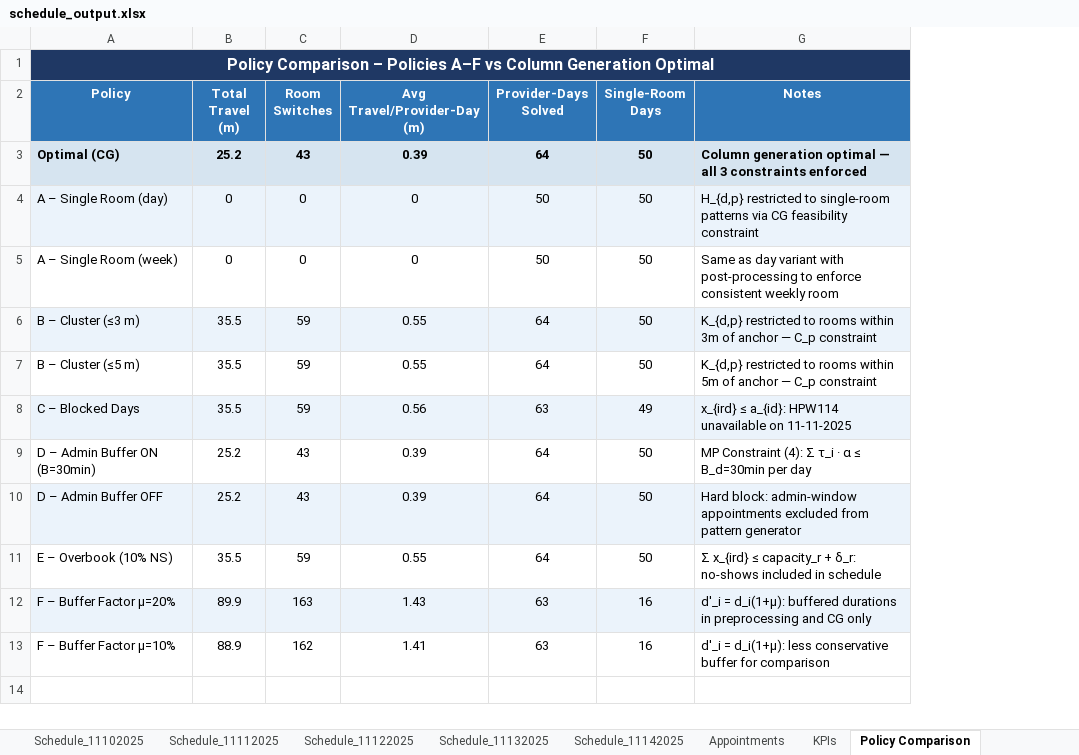
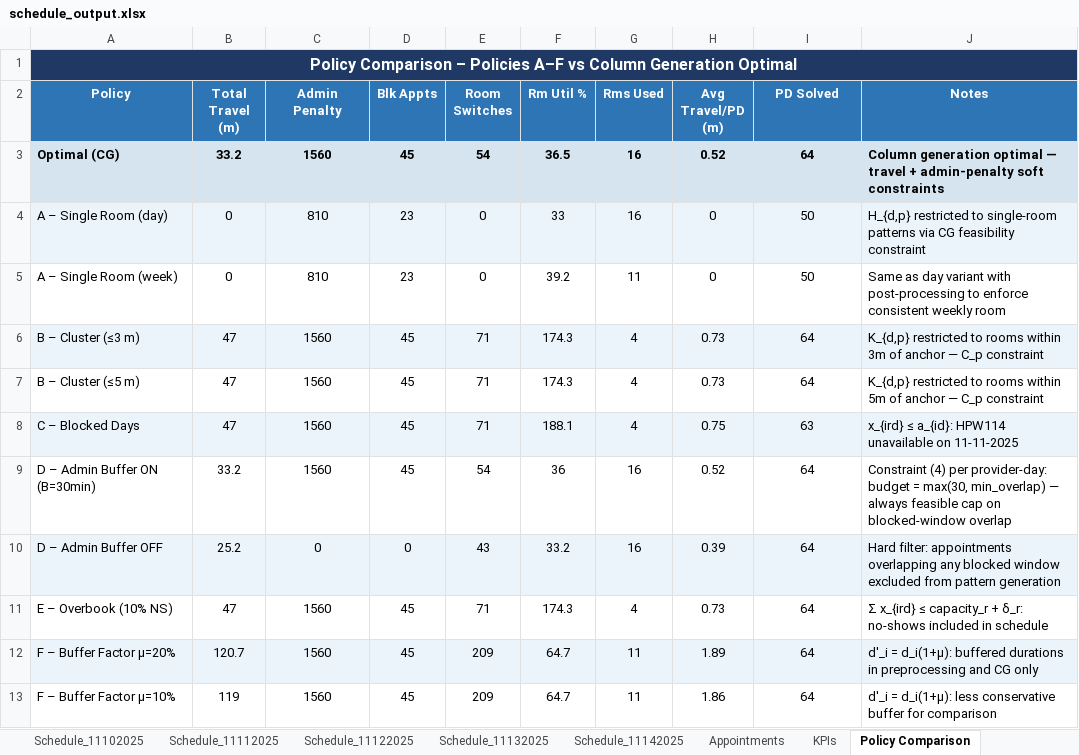
Before and after one commit to npkj038/MSE435-FinalProject-Group3, an Excel workbook: schedule_output.xlsx, sheet Policy Comparison, drawn as a sheet; values as stored, in another font and other column widths than the file's, no borders; removed rows and columns are numbered as before the commit, all else as after; the diff names each change by its address in the sheet, - before the commit and + after, or states it on an @@ line.

```diff
--- a/schedule_output.xlsx (sheet Policy Comparison)
+++ b/schedule_output.xlsx (sheet Policy Comparison)
+column C (Admin Penalty), rows 3-13: 1560 | 810 | 810 | 1560 | 1560 | 1560 | 1560 | 0 | 1560 | 1560 | 1560
+column D (Blk Appts), rows 3-13: 45 | 23 | 23 | 45 | 45 | 45 | 45 | 0 | 45 | 45 | 45
-column D (Avg Travel/Provider-Day (m)), rows 3-13: 0.39 | 0 | 0 | 0.55 | 0.55 | 0.56 | 0.39 | 0.39 | 0.55 | 1.43 | 1.41
+column F (Rm Util %), rows 3-13: 36.5 | 33 | 39.2 | 174.3 | 174.3 | 188.1 | 36 | 33.2 | 174.3 | 64.7 | 64.7
+column G (Rms Used), rows 3-13: 16 | 16 | 11 | 4 | 4 | 4 | 16 | 16 | 4 | 11 | 11
+column H (Avg Travel/PD (m)), rows 3-13: 0.52 | 0 | 0 | 0.73 | 0.73 | 0.75 | 0.52 | 0.39 | 0.73 | 1.89 | 1.86
-column F (Single-Room Days), rows 3-13: 50 | 50 | 50 | 50 | 50 | 49 | 50 | 50 | 50 | 16 | 16
-I2: Provider-Days Solved
+I2: PD Solved
-B3 (Total Travel (m)): 25.2
+B3 (Total Travel (m)): 33.2
-E3 (Room Switches): 43
+E3 (Room Switches): 54
-J3 (Notes): …optimal — all 3 constraints enforced
+J3 (Notes): …optimal — travel + admin-penalty soft constraints
-B6:B8 (Total Travel (m)): 35.5
+B6:B8 (Total Travel (m)): 47
-E6:E8 (Room Switches): 59
+E6:E8 (Room Switches): 71
-B9 (Total Travel (m)): 25.2
+B9 (Total Travel (m)): 33.2
-E9 (Room Switches): 43
+E9 (Room Switches): 54
-J9 (Notes): MP Constraint (4): Σ τ_i · α ≤ B_d=30min per day
+J9 (Notes): Constraint (4) per provider-day: budget = max(30, min_overlap) — always feasible cap on blocked-window overlap
-J10 (Notes): Hard block: admin-window appointments excluded from pattern generator
+J10 (Notes): Hard filter: appointments overlapping any blocked window excluded from pattern generation
-B11 (Total Travel (m)): 35.5
+B11 (Total Travel (m)): 47
-E11 (Room Switches): 59
+E11 (Room Switches): 71
-B12 (Total Travel (m)): 89.9
+B12 (Total Travel (m)): 120.7
-E12 (Room Switches): 163
+E12 (Room Switches): 209
-I12:I13 (PD Solved): 63
+I12:I13 (PD Solved): 64
-B13 (Total Travel (m)): 88.9
+B13 (Total Travel (m)): 119
-E13 (Room Switches): 162
+E13 (Room Switches): 209
```
Also changed, not shown: sheet Appointments, sheet Schedule_11102025, sheet Schedule_11122025, sheet Schedule_11132025, sheet Schedule_11142025, sheet KPIs, 1 more sheet, 3 other files.
